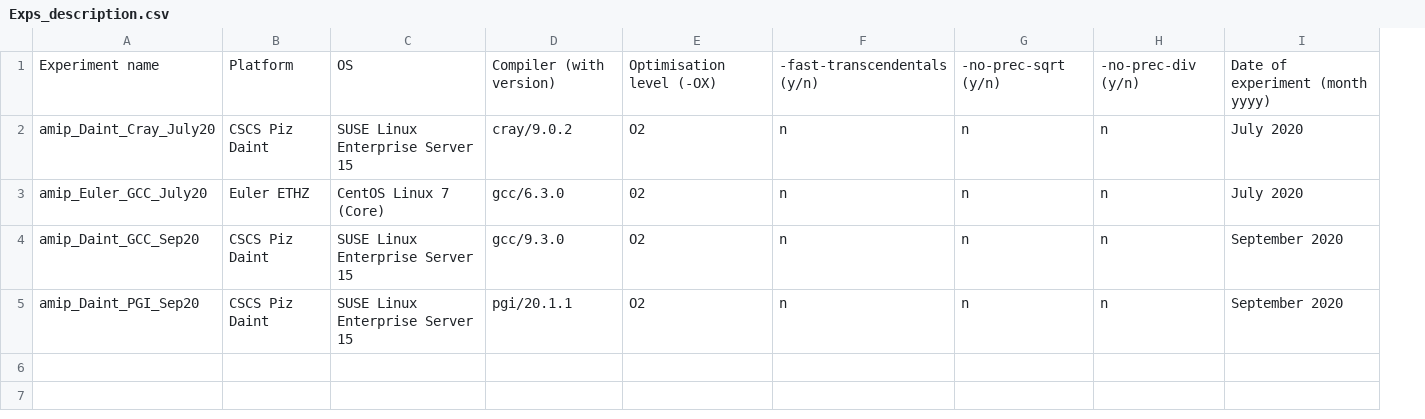
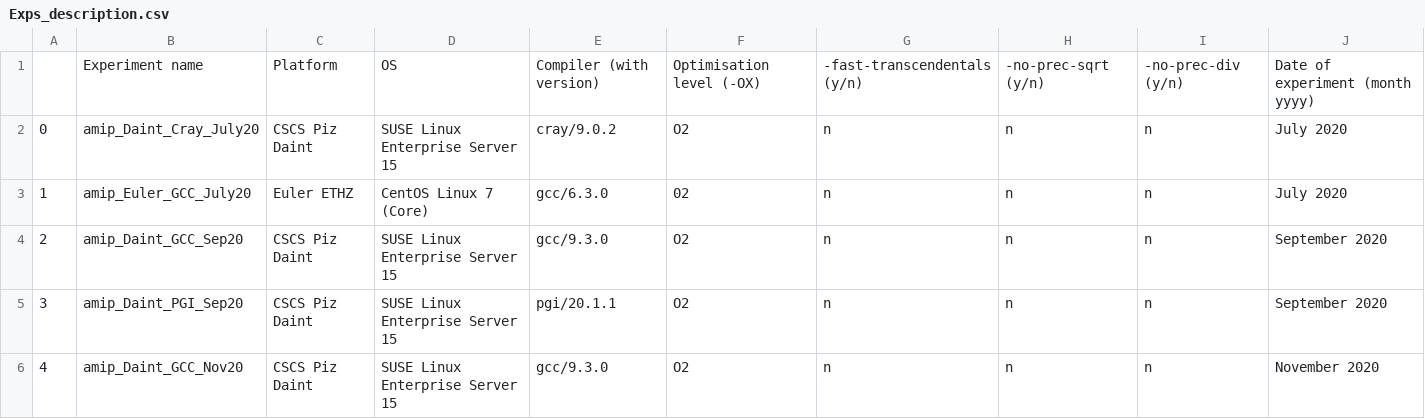
Before and after one commit to C2SM/clim-sanity-checker, a CSV file: ref/icon/Exps_description.csv, drawn as a sheet; the diff names each change by its address in the sheet, - before the commit and + after, or states it on an @@ line.

Commit message:
ADD: GCC-ref ICON-2.6.2.0

```diff
--- a/ref/icon/Exps_description.csv
+++ b/ref/icon/Exps_description.csv
+column A, rows 2-5: 0 | 1 | 2 | 3
+row 6: 4 | amip_Daint_GCC_Nov20 | CSCS Piz Daint | SUSE Linux Enterprise Server 15 | gcc/9.3.0 | O2 | n | n | n | November 2020
```
Also changed, not shown: 1 other file.
